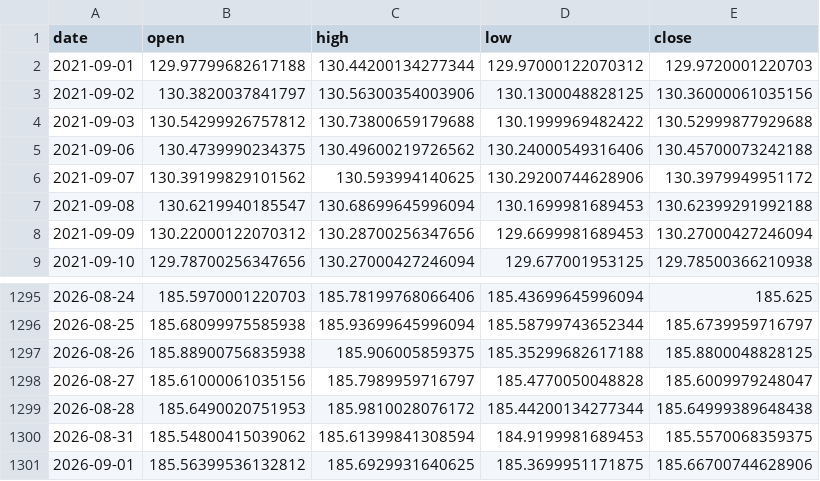
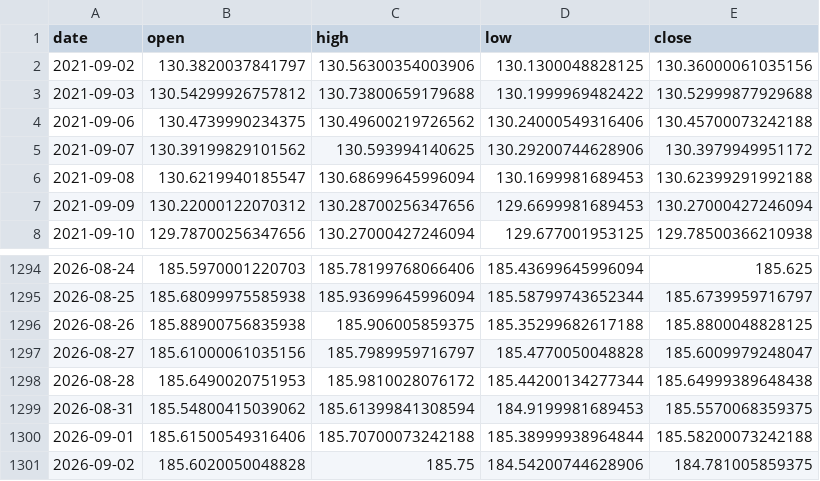
Before and after one commit to yuyu-toto/fx-trend-analysis, a CSV file: data/eurjpy.csv, drawn as a sheet; only a part is shown, gaps mark what is left out.

```diff
--- a/data/eurjpy.csv
+++ b/data/eurjpy.csv
@@ -1,3 +1,2 @@
 date,open,high,low,close
-2021-09-01,129.97799682617188,130.44200134277344,129.97000122070312,129.9720001220703
 2021-09-02,130.3820037841797,130.56300354003906,130.1300048828125,130.36000061035156
@@ -1300,2 +1299,3 @@ date,open,high,low,close
 2026-08-31,185.54800415039062,185.61399841308594,184.9199981689453,185.5570068359375
-2026-09-01,185.56399536132812,185.6929931640625,185.3699951171875,185.66700744628906
+2026-09-01,185.61500549316406,185.70700073242188,185.38999938964844,185.58200073242188
+2026-09-02,185.6020050048828,185.75,184.54200744628906,184.781005859375
```
Also changed, not shown: data/eurusd.csv, data/usdjpy.csv, 6 other files.
